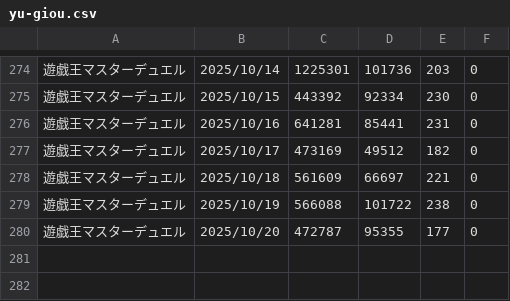
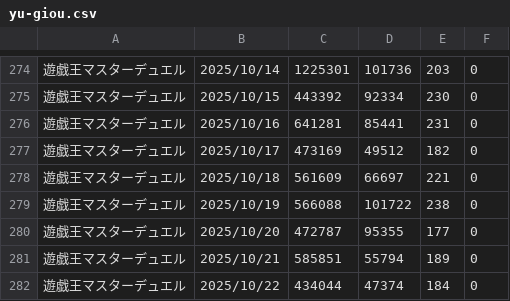
Before and after one commit to iwakiridrcm/youtube-find, a CSV file: yu-giou/yu-giou.csv, drawn as a sheet; only a part is shown, gaps mark what is left out.

```diff
--- a/yu-giou/yu-giou.csv
+++ b/yu-giou/yu-giou.csv
@@ -280 +280,3 @@
 遊戯王マスターデュエル,2025/10/20,472787,95355,177,0
+遊戯王マスターデュエル,2025/10/21,585851,55794,189,0
+遊戯王マスターデュエル,2025/10/22,434044,47374,184,0
```
Also changed, not shown: arknight/arknight.csv, bounty/bounty.csv, 6 other files.
